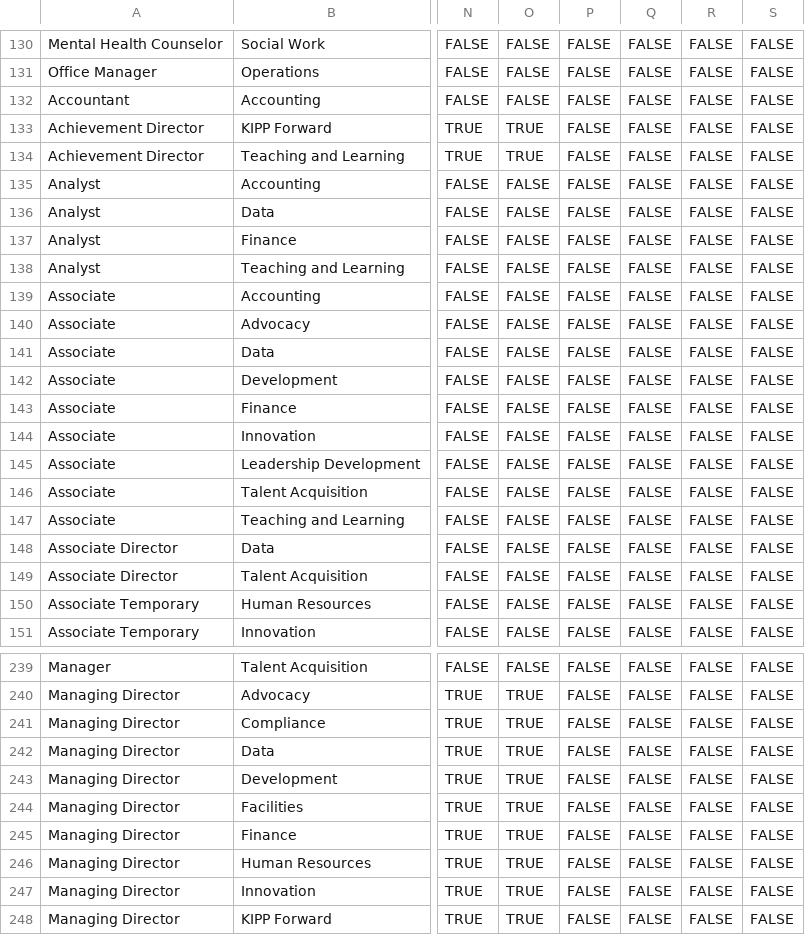
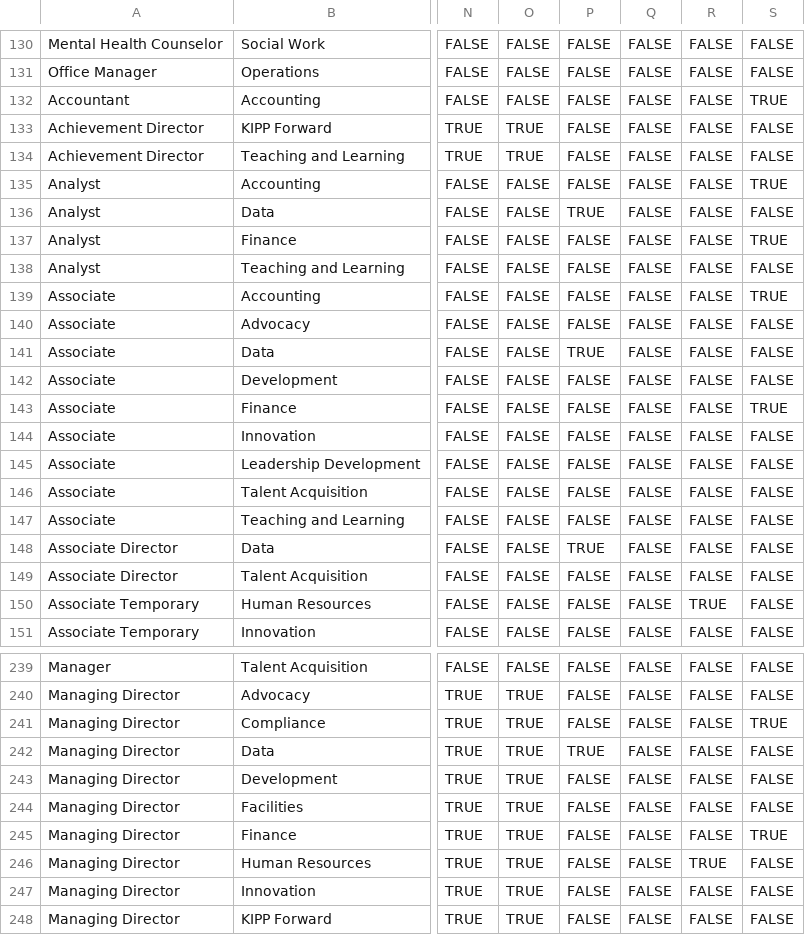
Before and after one commit to TEAMSchools/job_groupings, a CSV file: job_groupings_with_permissions.csv, drawn as a sheet; only a part is shown, gaps mark what is left out; the diff covers the shown part only; the diff names each change by its address in the sheet, - before the commit and + after, or states it on an @@ line.

Commit message:
updates to website + special groupings

```diff
--- a/job_groupings_with_permissions.csv
+++ b/job_groupings_with_permissions.csv
-S132: FALSE
+S132: TRUE
-S135: FALSE
+S135: TRUE
-P136: FALSE
+P136: TRUE
-S137: FALSE
+S137: TRUE
-S139: FALSE
+S139: TRUE
-P141: FALSE
+P141: TRUE
-S143: FALSE
+S143: TRUE
-P148: FALSE
+P148: TRUE
-R150: FALSE
+R150: TRUE
-S241: FALSE
+S241: TRUE
-P242: FALSE
+P242: TRUE
-S245: FALSE
+S245: TRUE
-R246: FALSE
+R246: TRUE
```
Also changed, not shown: 36 edited cells elsewhere in this file, 5 other files.
